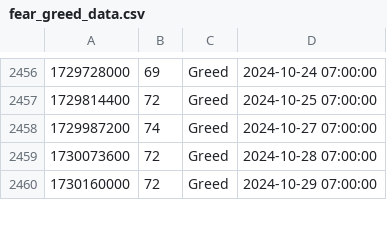
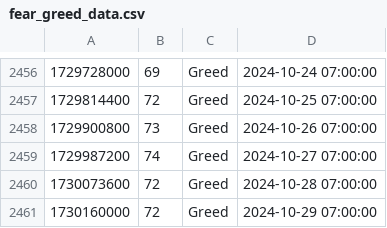
Before and after one commit to kai-luni/gai_trade, a CSV file: repos/fear_greed_data.csv, drawn as a sheet; only a part is shown, gaps mark what is left out; the diff names each change by its address in the sheet, - before the commit and + after, or states it on an @@ line.

Commit message:
check fear greed data for gaps

```diff
--- a/repos/fear_greed_data.csv
+++ b/repos/fear_greed_data.csv
+row 2458: 1729900800 | 73 | Greed | 2024-10-26 07:00:00
```
Also changed, not shown: 3 other files.
